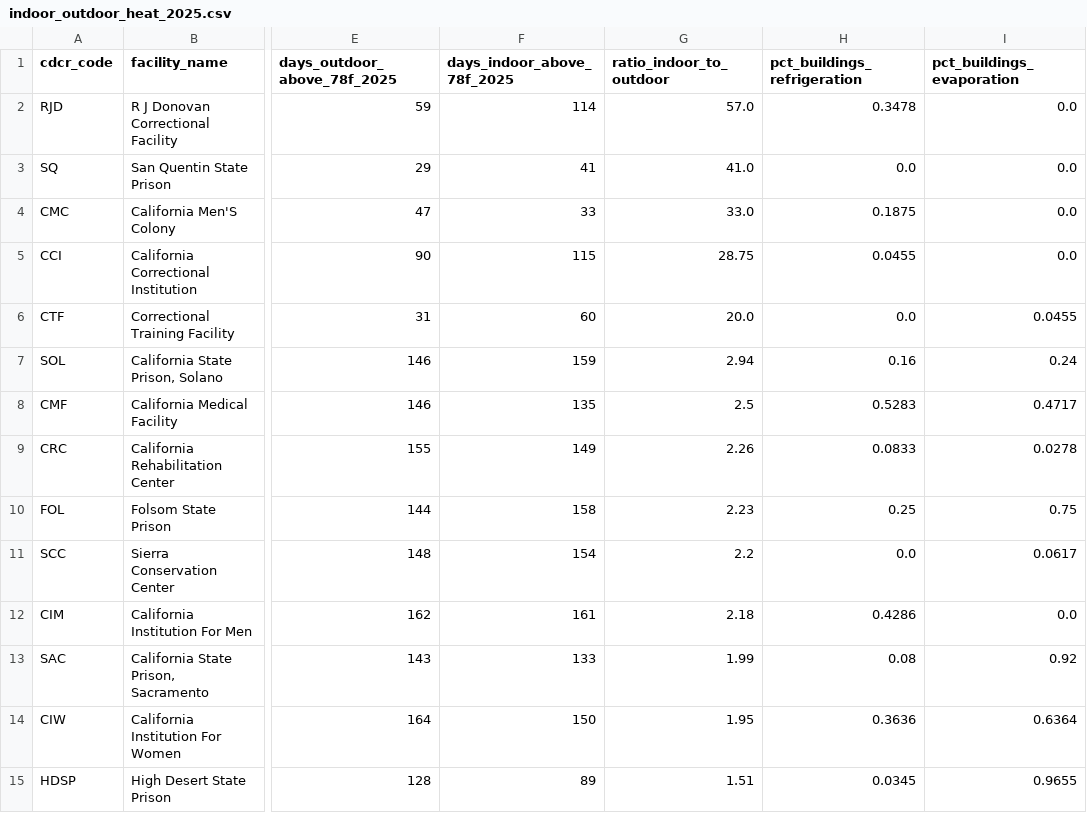
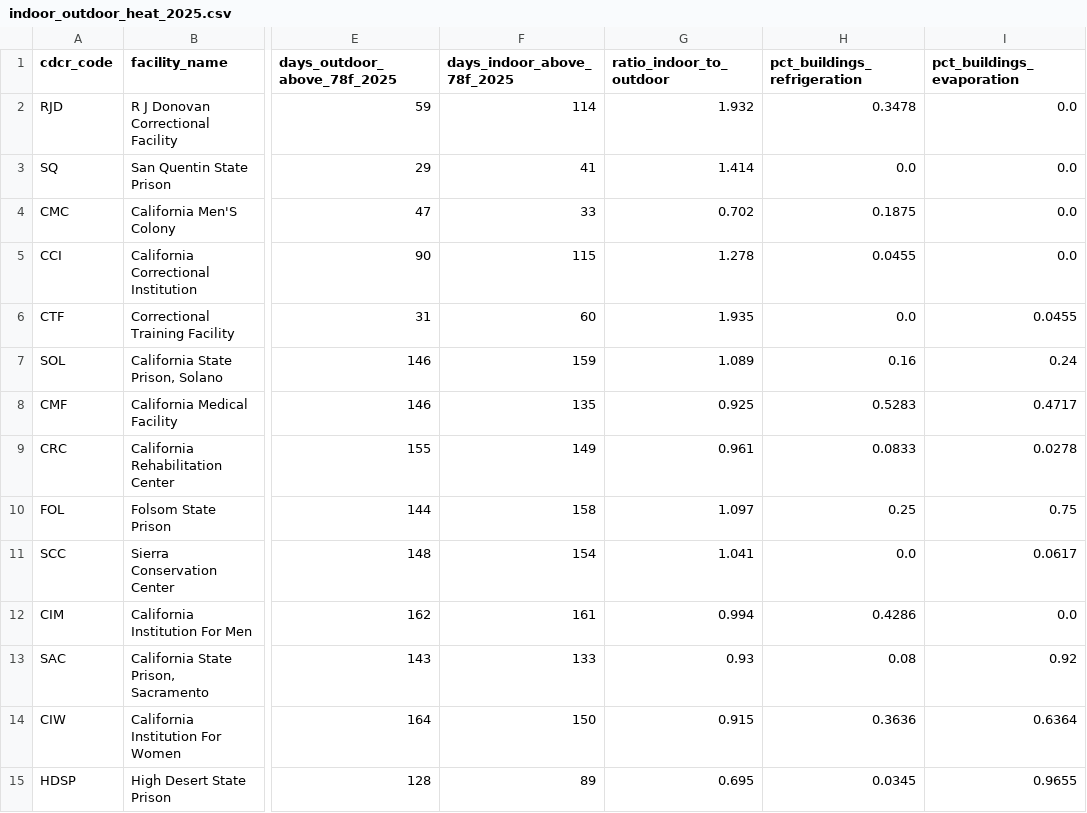
Before and after one commit to mbecica/cdcr_prison_heat_index, a CSV file: data/indoor_outdoor_heat_2025.csv, drawn as a sheet; only a part is shown, gaps mark what is left out; the diff covers the shown part only; the diff names each change by its address in the sheet, - before the commit and + after, or states it on an @@ line.

Commit message:
fixing indoor outdoor ratio calculation in csv, scraping average recidivism sentence length and violent incident rates

```diff
--- a/data/indoor_outdoor_heat_2025.csv
+++ b/data/indoor_outdoor_heat_2025.csv
-G2 (ratio_indoor_to_outdoor): 57.0
+G2 (ratio_indoor_to_outdoor): 1.932
-G3 (ratio_indoor_to_outdoor): 41.0
+G3 (ratio_indoor_to_outdoor): 1.414
-G4 (ratio_indoor_to_outdoor): 33.0
+G4 (ratio_indoor_to_outdoor): 0.702
-G5 (ratio_indoor_to_outdoor): 28.75
+G5 (ratio_indoor_to_outdoor): 1.278
-G6 (ratio_indoor_to_outdoor): 20.0
+G6 (ratio_indoor_to_outdoor): 1.935
-G7 (ratio_indoor_to_outdoor): 2.94
+G7 (ratio_indoor_to_outdoor): 1.089
-G8 (ratio_indoor_to_outdoor): 2.5
+G8 (ratio_indoor_to_outdoor): 0.925
-G9 (ratio_indoor_to_outdoor): 2.26
+G9 (ratio_indoor_to_outdoor): 0.961
-G10 (ratio_indoor_to_outdoor): 2.23
+G10 (ratio_indoor_to_outdoor): 1.097
-G11 (ratio_indoor_to_outdoor): 2.2
+G11 (ratio_indoor_to_outdoor): 1.041
-G12 (ratio_indoor_to_outdoor): 2.18
+G12 (ratio_indoor_to_outdoor): 0.994
-G13 (ratio_indoor_to_outdoor): 1.99
+G13 (ratio_indoor_to_outdoor): 0.93
-G14 (ratio_indoor_to_outdoor): 1.95
+G14 (ratio_indoor_to_outdoor): 0.915
-G15 (ratio_indoor_to_outdoor): 1.51
+G15 (ratio_indoor_to_outdoor): 0.695
```
Also changed, not shown: 16 edited cells elsewhere in this file, 1 other file.
